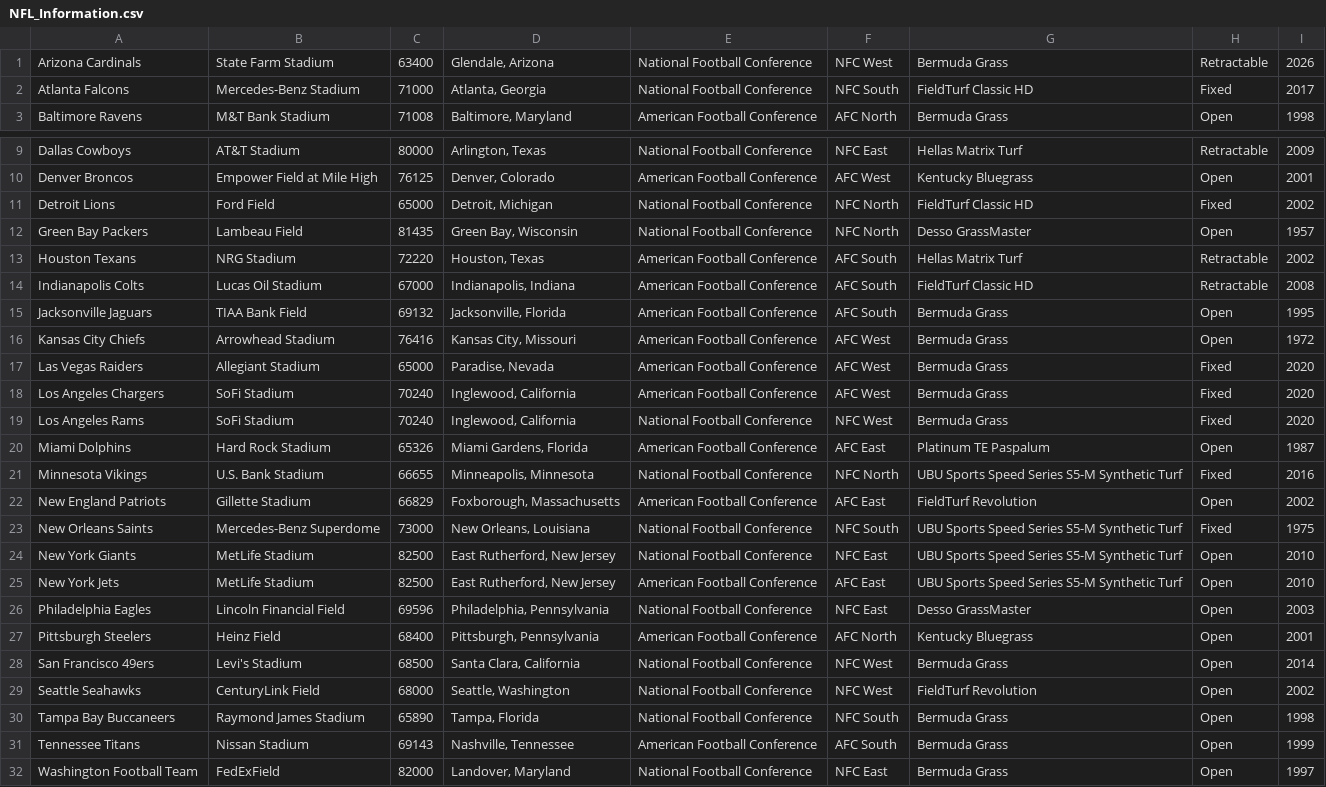
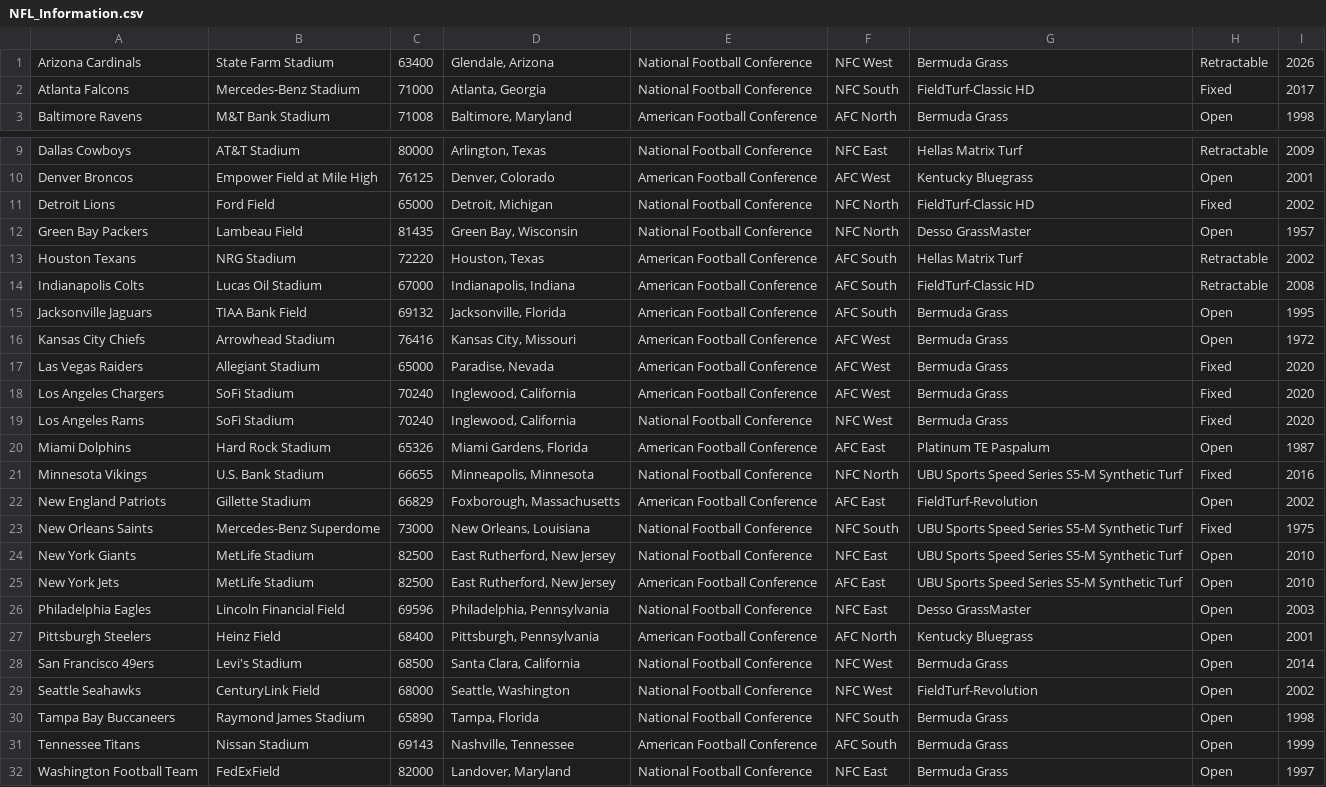
Before and after one commit to jasperdoan/NFL-Pamphlet, a CSV file: data/NFL_Information.csv, drawn as a sheet; only a part is shown, gaps mark what is left out; the diff names each change by its address in the sheet, - before the commit and + after, or states it on an @@ line.

Commit message:
Init table

```diff
--- a/data/NFL_Information.csv
+++ b/data/NFL_Information.csv
-G2: FieldTurf Classic HD
+G2: FieldTurf-Classic HD
-G11: FieldTurf Classic HD
+G11: FieldTurf-Classic HD
-G14: FieldTurf Classic HD
+G14: FieldTurf-Classic HD
-G22: FieldTurf Revolution
+G22: FieldTurf-Revolution
-G29: FieldTurf Revolution
+G29: FieldTurf-Revolution
```
Also changed, not shown: 7 other files.
